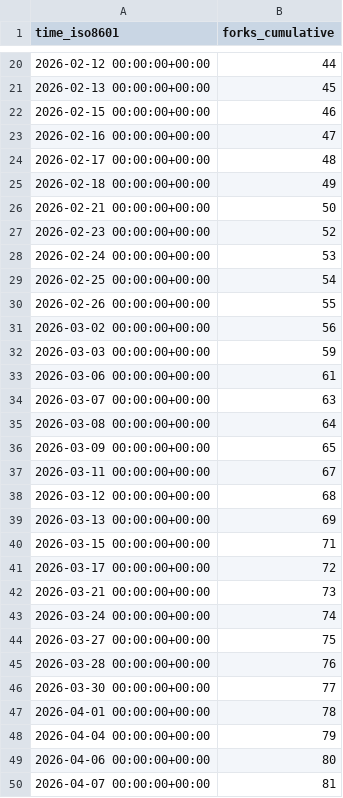
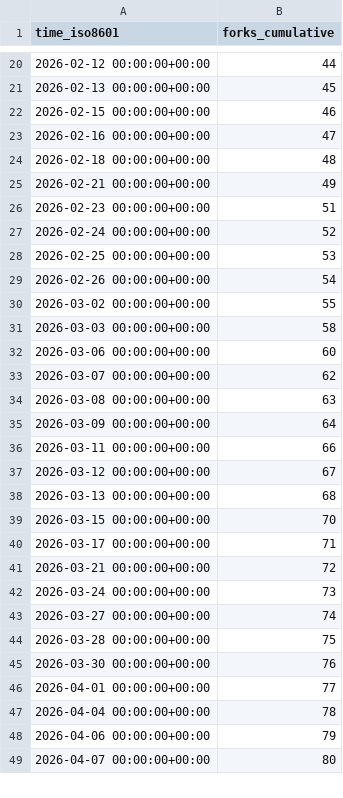
Before and after one commit to maziggy/bambuddy, a CSV file: maziggy/bambuddy/ghrs-data/forks.csv, drawn as a sheet; only a part is shown, gaps mark what is left out; the diff covers the shown part only.

```diff
--- a/maziggy/bambuddy/ghrs-data/forks.csv
+++ b/maziggy/bambuddy/ghrs-data/forks.csv
@@ -23,28 +23,27 @@ time_iso8601,forks_cumulative
 2026-02-16 00:00:00+00:00,47
-2026-02-17 00:00:00+00:00,48
-2026-02-18 00:00:00+00:00,49
-2026-02-21 00:00:00+00:00,50
-2026-02-23 00:00:00+00:00,52
-2026-02-24 00:00:00+00:00,53
-2026-02-25 00:00:00+00:00,54
-2026-02-26 00:00:00+00:00,55
-2026-03-02 00:00:00+00:00,56
-2026-03-03 00:00:00+00:00,59
-2026-03-06 00:00:00+00:00,61
-2026-03-07 00:00:00+00:00,63
-2026-03-08 00:00:00+00:00,64
-2026-03-09 00:00:00+00:00,65
-2026-03-11 00:00:00+00:00,67
-2026-03-12 00:00:00+00:00,68
-2026-03-13 00:00:00+00:00,69
-2026-03-15 00:00:00+00:00,71
-2026-03-17 00:00:00+00:00,72
-2026-03-21 00:00:00+00:00,73
-2026-03-24 00:00:00+00:00,74
-2026-03-27 00:00:00+00:00,75
-2026-03-28 00:00:00+00:00,76
-2026-03-30 00:00:00+00:00,77
-2026-04-01 00:00:00+00:00,78
-2026-04-04 00:00:00+00:00,79
-2026-04-06 00:00:00+00:00,80
-2026-04-07 00:00:00+00:00,81
+2026-02-18 00:00:00+00:00,48
+2026-02-21 00:00:00+00:00,49
+2026-02-23 00:00:00+00:00,51
+2026-02-24 00:00:00+00:00,52
+2026-02-25 00:00:00+00:00,53
+2026-02-26 00:00:00+00:00,54
+2026-03-02 00:00:00+00:00,55
+2026-03-03 00:00:00+00:00,58
+2026-03-06 00:00:00+00:00,60
+2026-03-07 00:00:00+00:00,62
+2026-03-08 00:00:00+00:00,63
+2026-03-09 00:00:00+00:00,64
+2026-03-11 00:00:00+00:00,66
+2026-03-12 00:00:00+00:00,67
+2026-03-13 00:00:00+00:00,68
+2026-03-15 00:00:00+00:00,70
+2026-03-17 00:00:00+00:00,71
+2026-03-21 00:00:00+00:00,72
+2026-03-24 00:00:00+00:00,73
+2026-03-27 00:00:00+00:00,74
+2026-03-28 00:00:00+00:00,75
+2026-03-30 00:00:00+00:00,76
+2026-04-01 00:00:00+00:00,77
+2026-04-04 00:00:00+00:00,78
+2026-04-06 00:00:00+00:00,79
+2026-04-07 00:00:00+00:00,80
```
Also changed, not shown: 1 added row and 77 edited cells elsewhere in this file, maziggy/bambuddy/ghrs-data/stargazers.csv.
